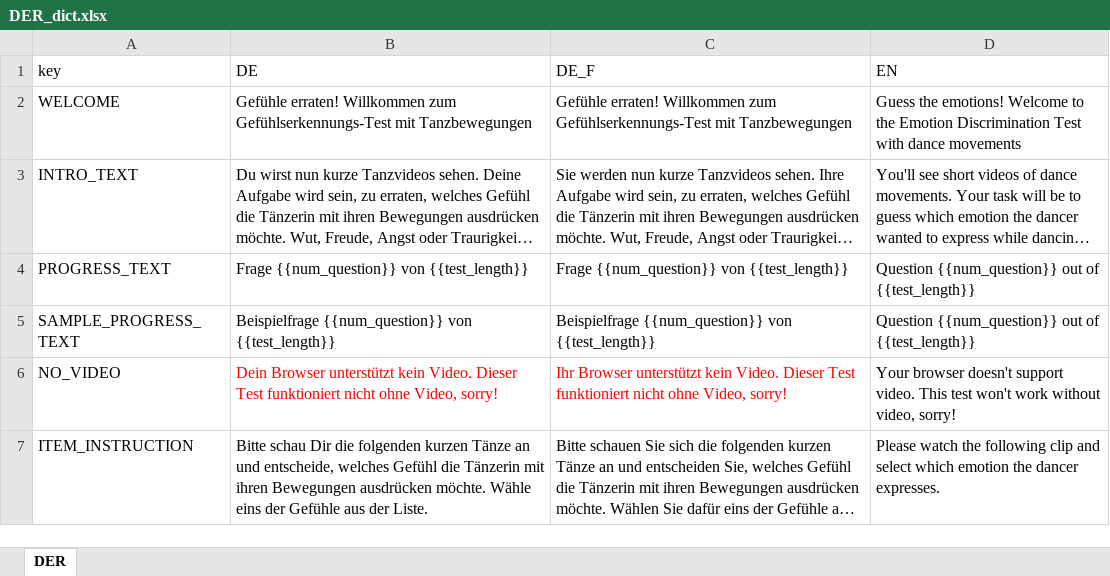
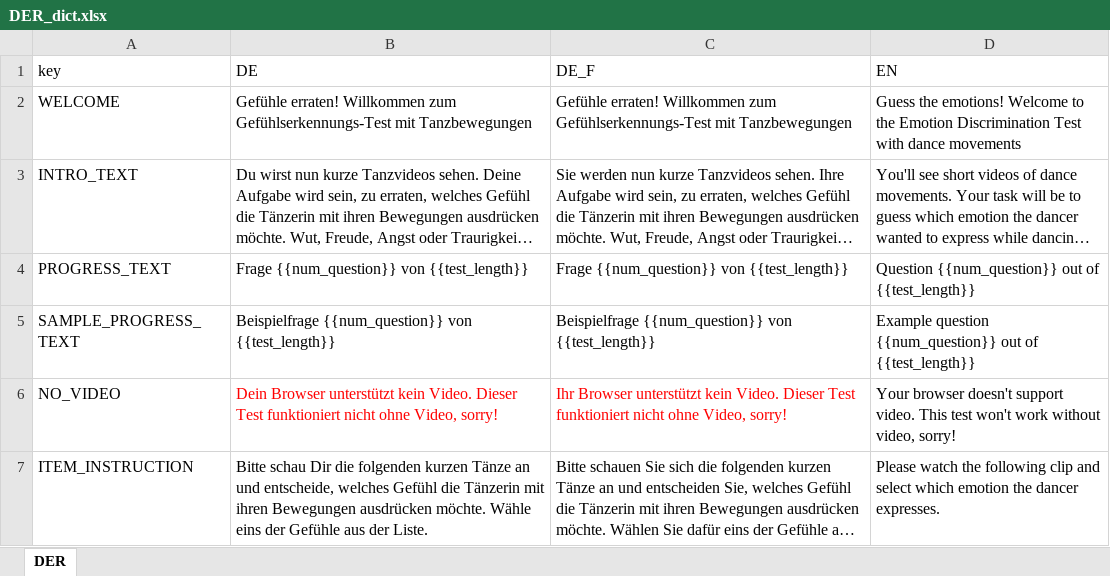
Before and after one commit to klausfrieler/DER, an Excel workbook: data_raw/DER_dict.xlsx, sheet DER, drawn as a sheet; only a part is shown; long unchanged cells end in …; values as stored, in another font and other column widths than the file's, no borders; charts and pictures not drawn; the diff names each change by its address in the sheet, - before the commit and + after, or states it on an @@ line.

```diff
--- a/data_raw/DER_dict.xlsx (sheet DER)
+++ b/data_raw/DER_dict.xlsx (sheet DER)
-D5 (EN): Question {{num_question}} out…
+D5 (EN): Example question {{num_question}} out…
```
Also changed, not shown: 4 other files.
